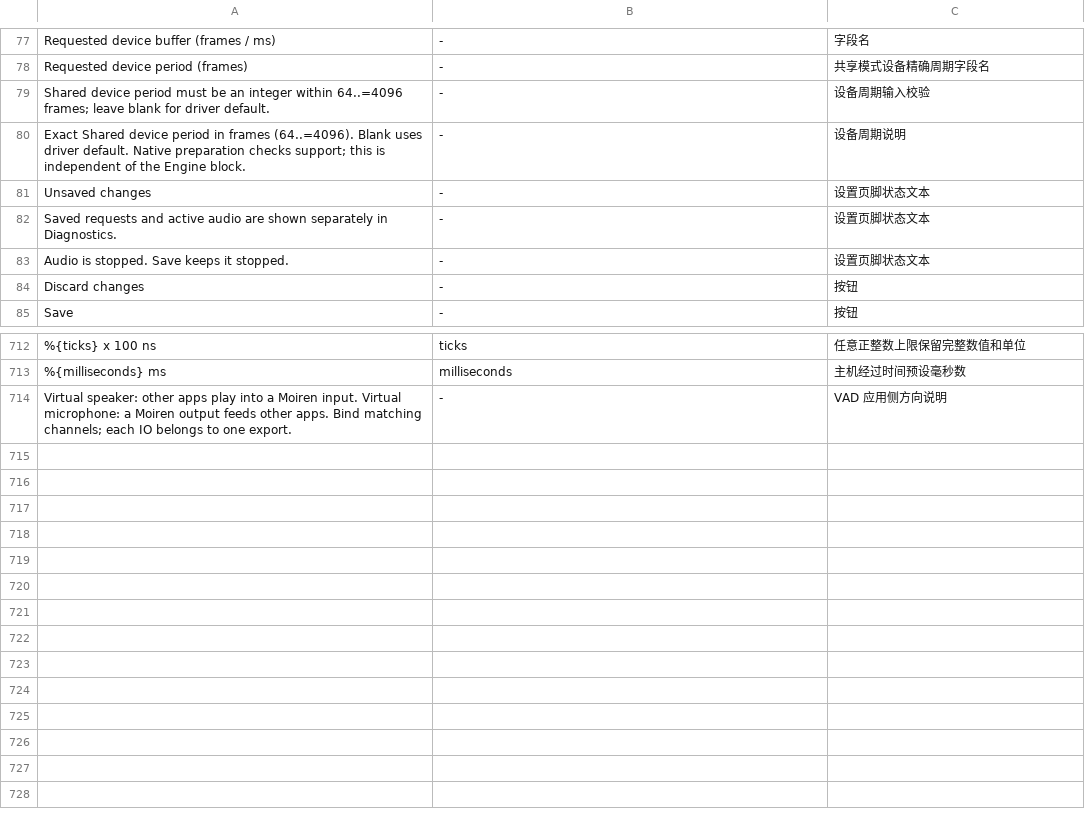
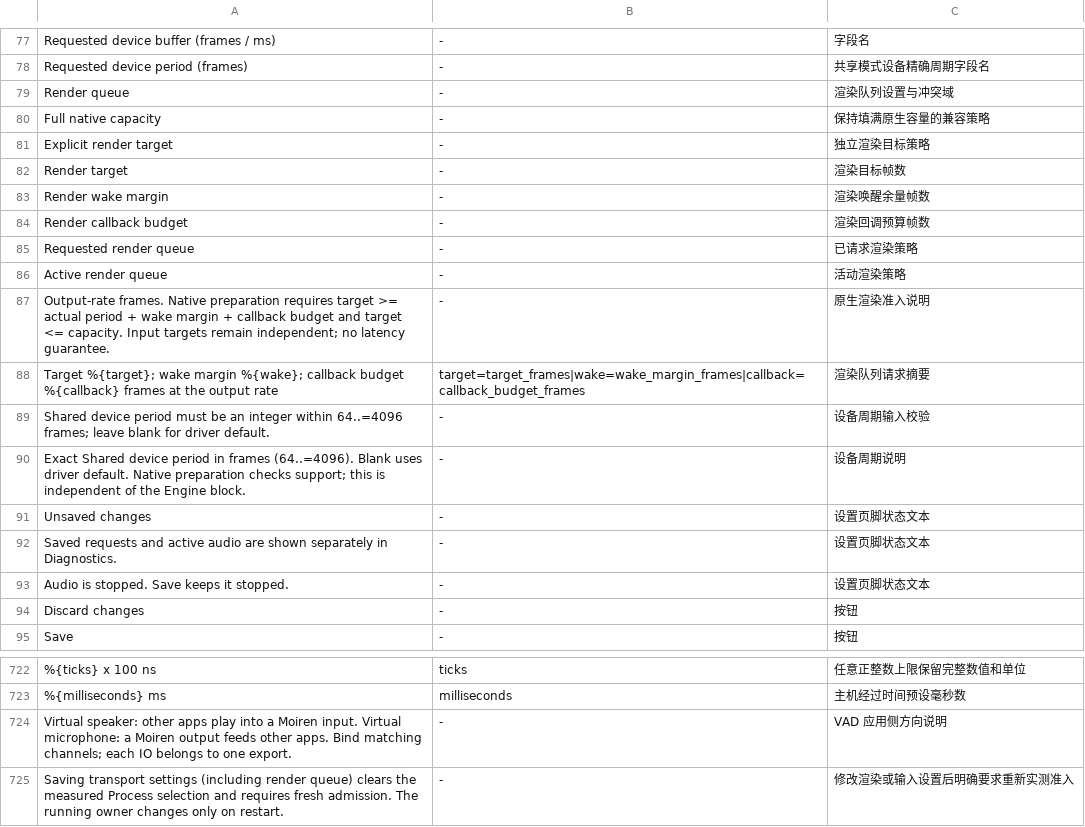
Before and after one commit to modenicheng/moiren, a TSV file: crates/moiren-app/locales/i18n-keys.tsv, drawn as a sheet; only a part is shown, gaps mark what is left out; the diff names each change by its address in the sheet, - before the commit and + after, or states it on an @@ line.

Commit message:
feat(app): configure independent render queue budgets

```diff
--- a/crates/moiren-app/locales/i18n-keys.tsv
+++ b/crates/moiren-app/locales/i18n-keys.tsv
+row 79: Render queue | - | 渲染队列设置与冲突域
+row 80: Full native capacity | - | 保持填满原生容量的兼容策略
+row 81: Explicit render target | - | 独立渲染目标策略
+row 82: Render target | - | 渲染目标帧数
+row 83: Render wake margin | - | 渲染唤醒余量帧数
+row 84: Render callback budget | - | 渲染回调预算帧数
+row 85: Requested render queue | - | 已请求渲染策略
+row 86: Active render queue | - | 活动渲染策略
+row 87: Output-rate frames. Native preparation requires target >= actual period + wake margin + callback budget and target <= capacity. Input targets remain independent; no latency guarantee. | - | 原生渲染准入说明
+row 88: Target %{target}; wake margin %{wake}; callback budget %{callback} frames at the output rate | target=target_frames|wake=wake_margin_frames|callback=callback_budget_frames | 渲染队列请求摘要
+row 725: Saving transport settings (including render queue) clears the measured Process selection and requires fresh admission. The running owner changes only on restart. | - | 修改渲染或输入设置后明确要求重新实测准入
```
Also changed, not shown: 17 other files.
